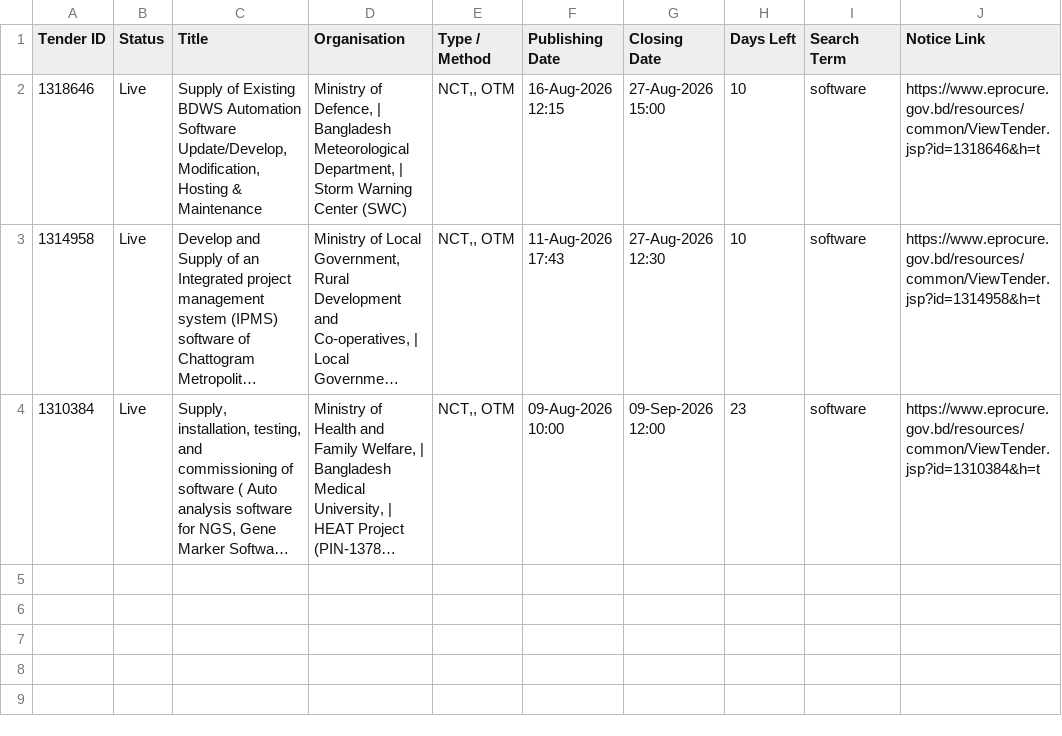
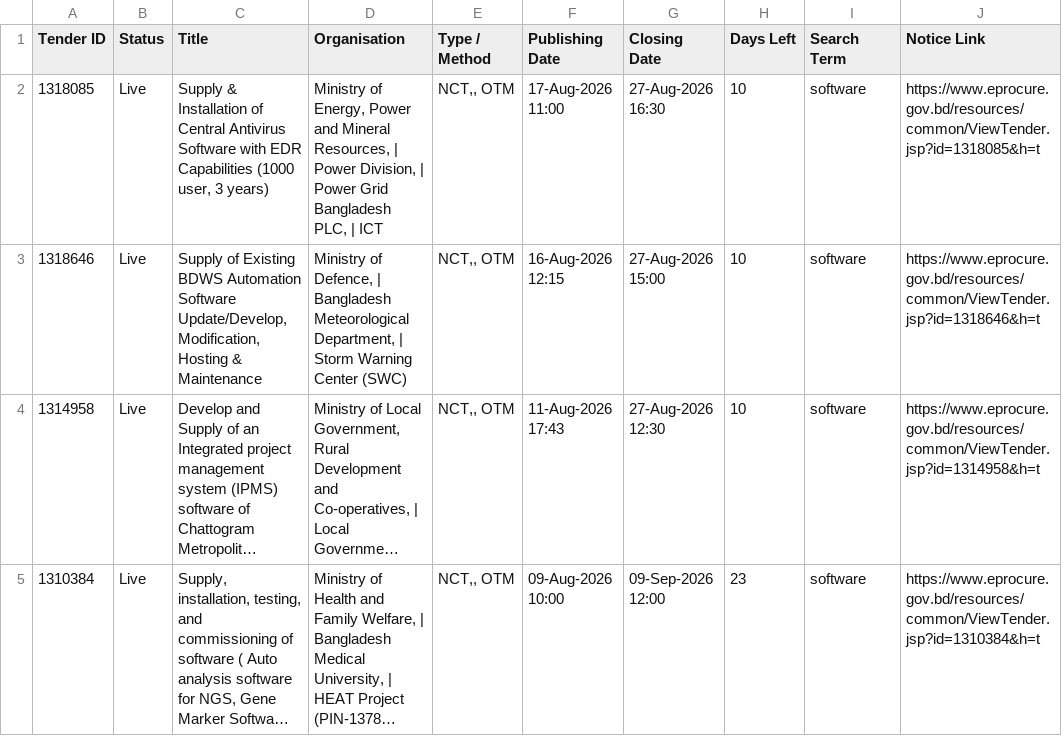
Before and after one commit to firozeahmedshovon-wq/ict-tender-scraper, a CSV file: ict_tenders_2026-08-17.csv, drawn as a sheet; long unchanged cells end in ….

Commit message:
chore: update sent log 2026-08-17

```diff
--- a/ict_tenders_2026-08-17.csv
+++ b/ict_tenders_2026-08-17.csv
@@ -1,2 +1,3 @@
 Tender ID,Status,Title,Organisation,Type / Method,Publishing Date,Closing Date,Days Left,Search Term,Notice Link
+1318085,Live,"Supply & Installation of Central Antivirus Software with EDR Capabilities (1000 user, 3 years)","Ministry of Energy, Power and Mineral Resources, | Power Division, | Power Grid Bangladesh PLC, | ICT","NCT,, OTM",17-Aug-2026 11:00,27-Aug-2026 16:30,10,software,https://www.eprocure.gov.bd/resources/common/ViewTender.jsp?id=1318085&h=t
 1318646,Live,"Supply of Existing BDWS Automation Software Update/Develop, Modification, Hosting & Maintenance","Ministry of Defence, | Bangladesh Meteorological Department, | Storm Warning Center (SWC)","NCT,, OTM",16-Aug-2026 12:15,27-Aug-2026 15:00,10,software,https://www.eprocure.gov.bd/resources/common/ViewTender.jsp?id=1318646&h=t
```
